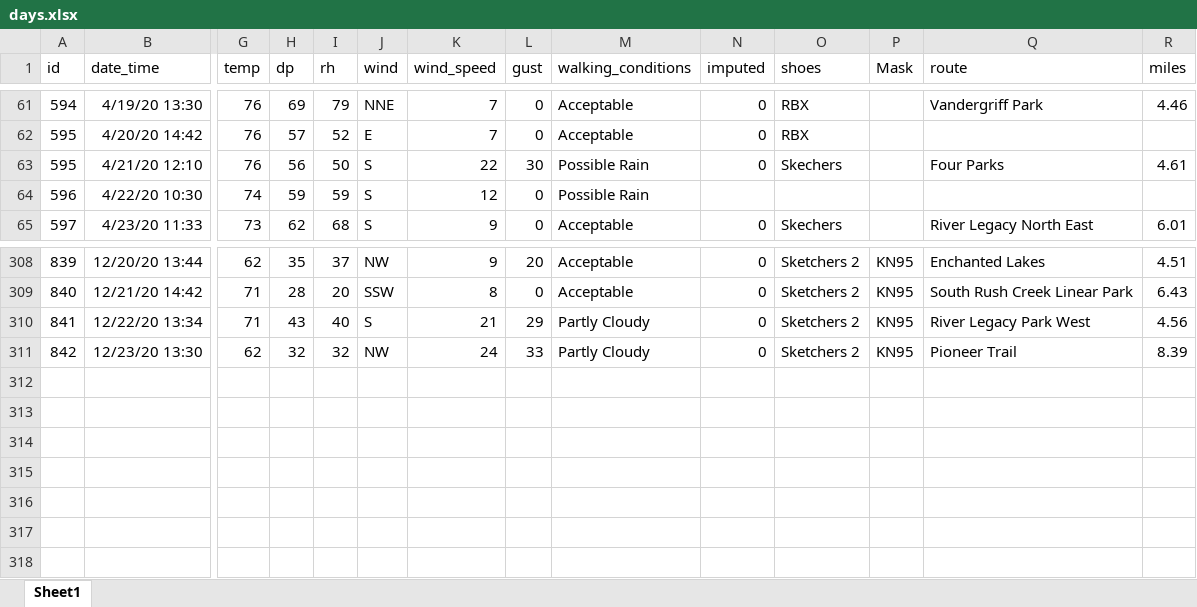
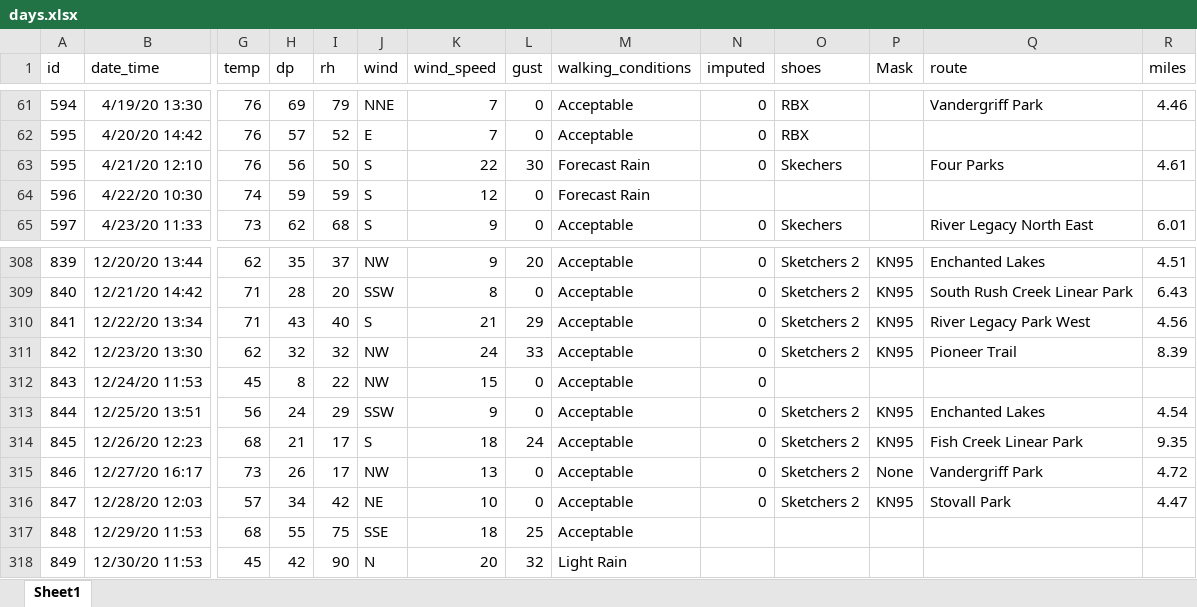
Before and after one commit to gitHubSlinkman/MyWalks, an Excel workbook: data/days.xlsx, sheet Sheet1, drawn as a sheet; only a part is shown, gaps mark what is left out; values as stored, in another font and other column widths than the file's, no borders; rows hold the shown columns only; the diff covers the shown part only; the diff names each change by its address in the sheet, - before the commit and + after, or states it on an @@ line.

```diff
--- a/data/days.xlsx (sheet Sheet1)
+++ b/data/days.xlsx (sheet Sheet1)
-M63:M64 (walking_conditions): Possible Rain
+M63:M64 (walking_conditions): Forecast Rain
-M310:M311 (walking_conditions): Partly Cloudy
+M310:M311 (walking_conditions): Acceptable
+row 312: 843 | 12/24/20 11:53 | 45 | 8 | 22 | NW | 15 | 0 | Acceptable | 0
+row 313: 844 | 12/25/20 13:51 | 56 | 24 | 29 | SSW | 9 | 0 | Acceptable | 0 | Sketchers 2 | KN95 | Enchanted Lakes | 4.54
+row 314: 845 | 12/26/20 12:23 | 68 | 21 | 17 | S | 18 | 24 | Acceptable | 0 | Sketchers 2 | KN95 | Fish Creek Linear Park | 9.35
+row 315: 846 | 12/27/20 16:17 | 73 | 26 | 17 | NW | 13 | 0 | Acceptable | 0 | Sketchers 2 | None | Vandergriff Park | 4.72
+row 316: 847 | 12/28/20 12:03 | 57 | 34 | 42 | NE | 10 | 0 | Acceptable | 0 | Sketchers 2 | KN95 | Stovall Park | 4.47
+row 317: 848 | 12/29/20 11:53 | 68 | 55 | 75 | SSE | 18 | 25 | Acceptable
+row 318: 849 | 12/30/20 11:53 | 45 | 42 | 90 | N | 20 | 32 | Light Rain
```
Also changed, not shown: 1 added row, 1 removed row and 46 edited cells elsewhere in this sheet, 4 other files.
